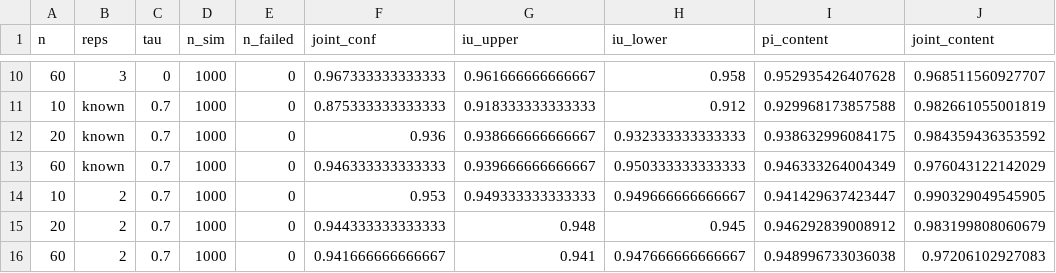
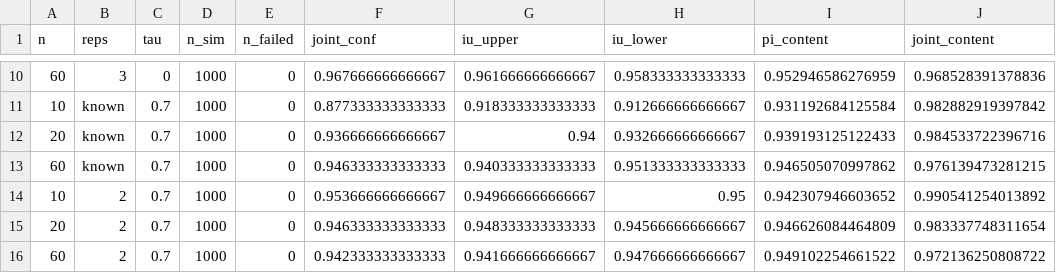
Before and after one commit to arcaldwell49/SimplyAgree, a CSV file: references/general/cbls_sims/summary_tl.csv, drawn as a sheet; only a part is shown, gaps mark what is left out; the diff covers the shown part only.

```diff
--- a/references/general/cbls_sims/summary_tl.csv
+++ b/references/general/cbls_sims/summary_tl.csv
@@ -10,7 +10,7 @@
-60,"3",0,1000,0,0.967333333333333,0.961666666666667,0.958,0.952935426407628,0.968511560927707
-10,"known",0.7,1000,0,0.875333333333333,0.918333333333333,0.912,0.929968173857588,0.982661055001819
-20,"known",0.7,1000,0,0.936,0.938666666666667,0.932333333333333,0.938632996084175,0.984359436353592
-60,"known",0.7,1000,0,0.946333333333333,0.939666666666667,0.950333333333333,0.946333264004349,0.976043122142029
-10,"2",0.7,1000,0,0.953,0.949333333333333,0.949666666666667,0.941429637423447,0.990329049545905
-20,"2",0.7,1000,0,0.944333333333333,0.948,0.945,0.946292839008912,0.983199808060679
-60,"2",0.7,1000,0,0.941666666666667,0.941,0.947666666666667,0.948996733036038,0.97206102927083
+60,"3",0,1000,0,0.967666666666667,0.961666666666667,0.958333333333333,0.952946586276959,0.968528391378836
+10,"known",0.7,1000,0,0.877333333333333,0.918333333333333,0.912666666666667,0.931192684125584,0.982882919397842
+20,"known",0.7,1000,0,0.936666666666667,0.94,0.932666666666667,0.939193125122433,0.984533722396716
+60,"known",0.7,1000,0,0.946333333333333,0.940333333333333,0.951333333333333,0.946505070997862,0.976139473281215
+10,"2",0.7,1000,0,0.953666666666667,0.949666666666667,0.95,0.942307946603652,0.990541254013892
+20,"2",0.7,1000,0,0.946333333333333,0.948333333333333,0.945666666666667,0.946626084464809,0.983337748311654
+60,"2",0.7,1000,0,0.942333333333333,0.941666666666667,0.947666666666667,0.949102254661522,0.972136250808722
```
Also changed, not shown: 46 edited cells elsewhere in this file, references/general/cbls_sims/summary.csv, references/general/cbls_sims/summary_eq.csv, 13 other files.
